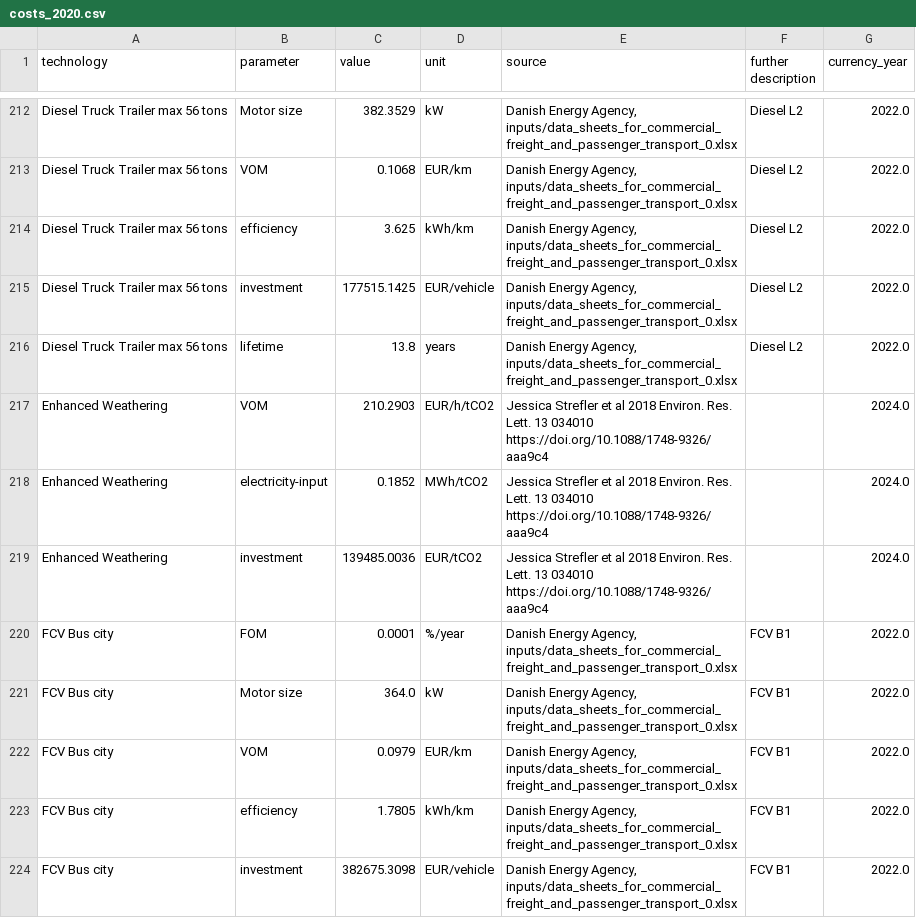
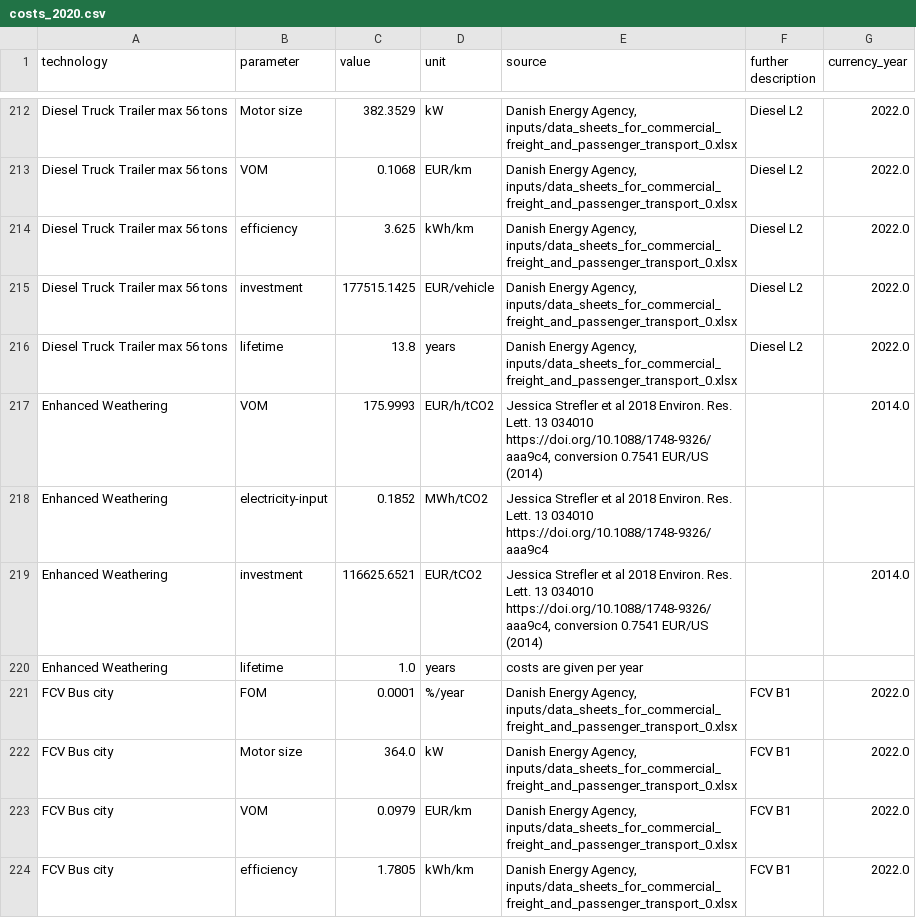
Before and after one commit to BertoGBG/technology-data, a CSV file: outputs/costs_2020.csv, drawn as a sheet; only a part is shown, gaps mark what is left out; the shorter side is filled out with more unchanged rows.

```diff
--- a/outputs/costs_2020.csv
+++ b/outputs/costs_2020.csv
@@ -217,5 +217,6 @@ Diesel Truck Trailer max 56 tons,investment,177515.1425,EUR/vehicle,"Danish Ener
 Diesel Truck Trailer max 56 tons,lifetime,13.8,years,"Danish Energy Agency, inputs/data_sheets_for_commercial_freight_and_passenger_transport_0.xlsx",Diesel L2,2022.0
-Enhanced Weathering,VOM,210.2903,EUR/h/tCO2, Jessica Strefler et al 2018 Environ. Res. Lett. 13 034010 https://doi.org/10.1088/1748-9326/aaa9c4,,2024.0
-Enhanced Weathering,electricity-input,0.1852,MWh/tCO2 , Jessica Strefler et al 2018 Environ. Res. Lett. 13 034010 https://doi.org/10.1088/1748-9326/aaa9c4,,2024.0
-Enhanced Weathering,investment,139485.0036,EUR/tCO2, Jessica Strefler et al 2018 Environ. Res. Lett. 13 034010 https://doi.org/10.1088/1748-9326/aaa9c4,,2024.0
+Enhanced Weathering,VOM,175.9993,EUR/h/tCO2," Jessica Strefler et al 2018 Environ. Res. Lett. 13 034010 https://doi.org/10.1088/1748-9326/aaa9c4, conversion 0.7541 EUR/US (2014)",,2014.0
+Enhanced Weathering,electricity-input,0.1852,MWh/tCO2 , Jessica Strefler et al 2018 Environ. Res. Lett. 13 034010 https://doi.org/10.1088/1748-9326/aaa9c4,,
+Enhanced Weathering,investment,116625.6521,EUR/tCO2," Jessica Strefler et al 2018 Environ. Res. Lett. 13 034010 https://doi.org/10.1088/1748-9326/aaa9c4, conversion 0.7541 EUR/US (2014)",,2014.0
+Enhanced Weathering,lifetime,1.0,years,costs are given per year,,
 FCV Bus city,FOM,0.0001,%/year,"Danish Energy Agency, inputs/data_sheets_for_commercial_freight_and_passenger_transport_0.xlsx",FCV B1,2022.0
```
Also changed, not shown: inputs/manual_input.csv, outputs/costs_2025.csv, 5 other files.
